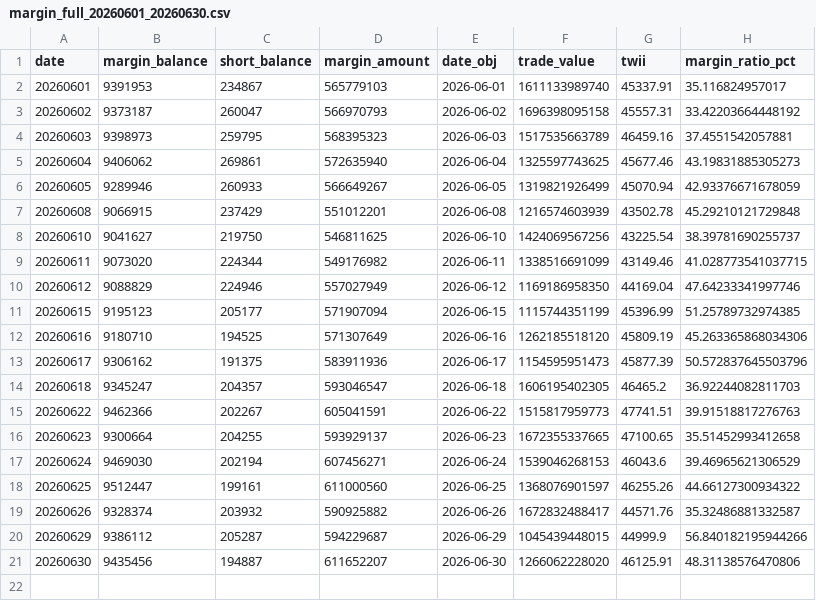
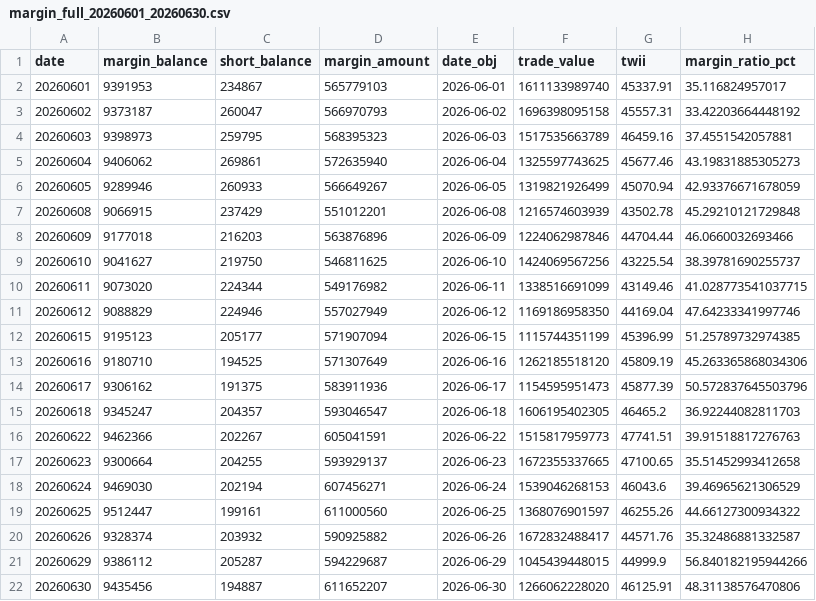
Before and after one commit to Ethanwen0517/nova-dashboard, a CSV file: margin_full_20260601_20260630.csv, drawn as a sheet.

```diff
--- a/margin_full_20260601_20260630.csv
+++ b/margin_full_20260601_20260630.csv
@@ -7,2 +7,3 @@
 20260608,9066915,237429,551012201,2026-06-08,1216574603939,43502.78,45.29210121729848
+20260609,9177018,216203,563876896,2026-06-09,1224062987846,44704.44,46.0660032693466
 20260610,9041627,219750,546811625,2026-06-10,1424069567256,43225.54,38.39781690255737
```
Also changed, not shown: 7 other files.
